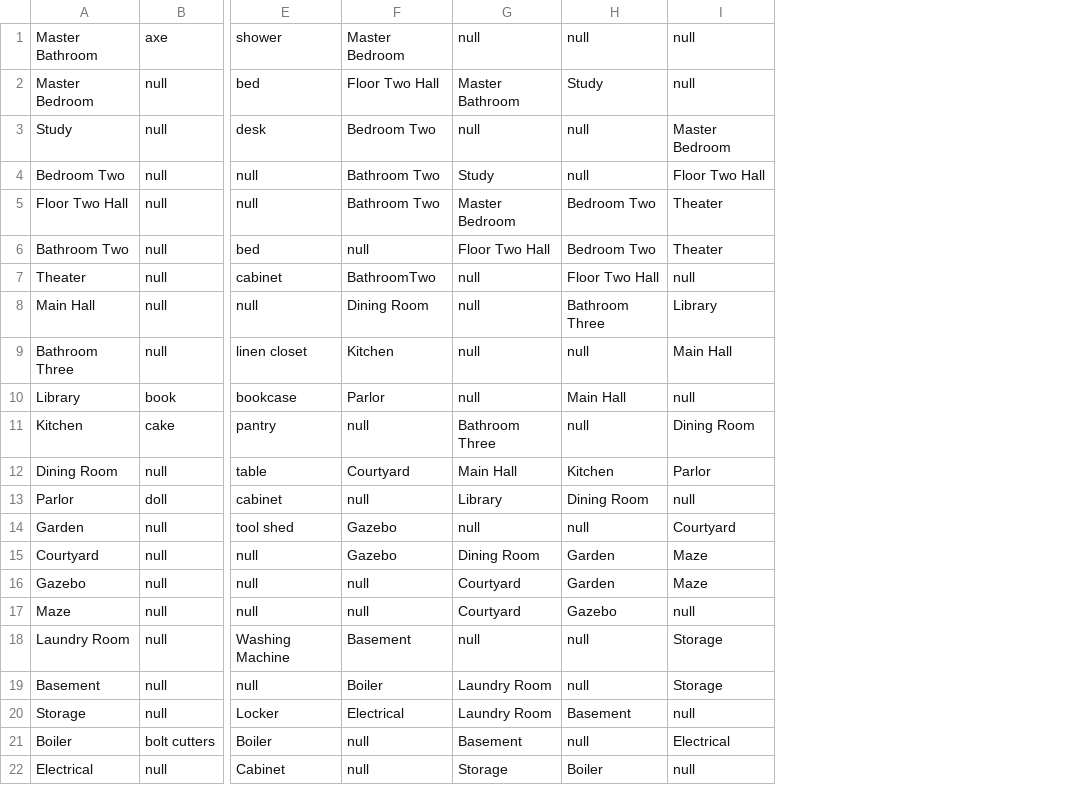
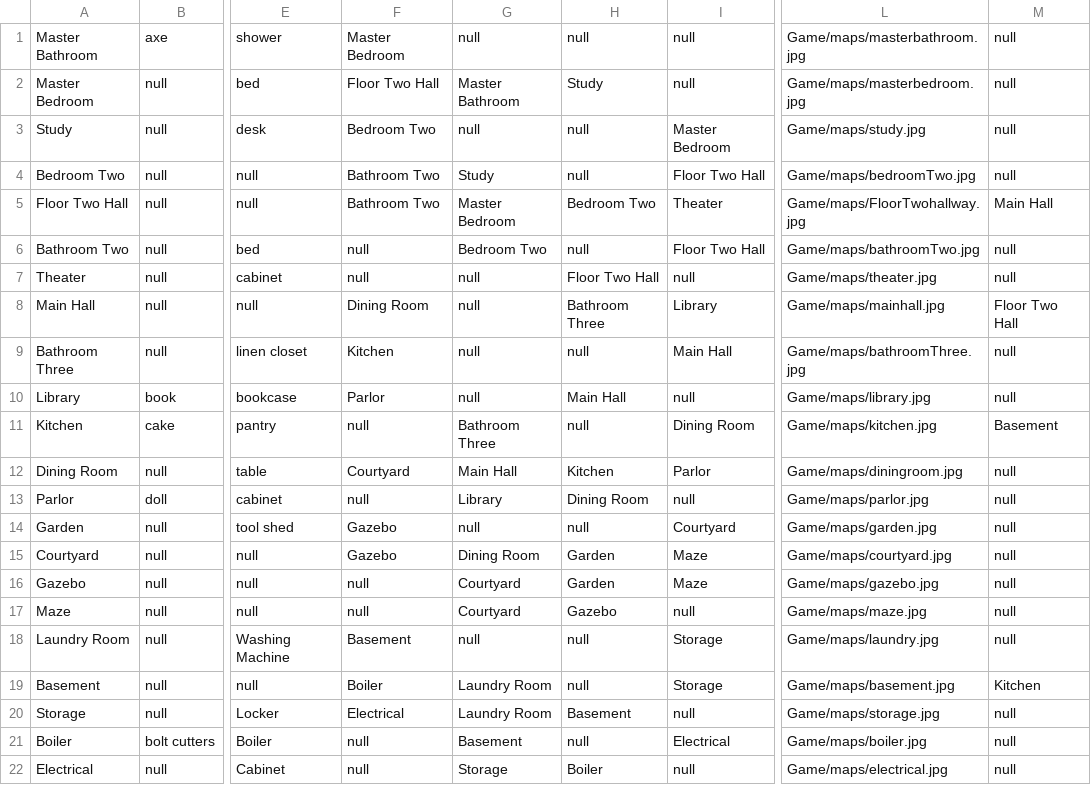
Before and after one commit to dkwon253/RuntimeTerror, a CSV file: Game/RoomData/data.csv, drawn as a sheet; only a part is shown, gaps mark what is left out; the diff names each change by its address in the sheet, - before the commit and + after, or states it on an @@ line.

Commit message:
change to GameClientNew, added test

```diff
--- a/Game/RoomData/data.csv
+++ b/Game/RoomData/data.csv
+column L, rows 1-22: Game/maps/masterbathroom.jpg | Game/maps/masterbedroom.jpg | Game/maps/study.jpg | Game/maps/bedroomTwo.jpg | Game/maps/FloorTwohallway.jpg | Game/maps/bathroomTwo.jpg | Game/maps/theater.jpg | Game/maps/mainhall.jpg | Game/maps/bathroomThree.jpg | Game/maps/library.jpg | Game/maps/kitchen.jpg | Game/maps/diningroom.jpg | Game/maps/parlor.jpg | Game/maps/garden.jpg | Game/maps/courtyard.jpg | Game/maps/gazebo.jpg | Game/maps/maze.jpg | Game/maps/laundry.jpg | Game/maps/basement.jpg | Game/maps/storage.jpg | Game/maps/boiler.jpg | Game/maps/electrical.jpg
+column M, rows 1-22: null | null | null | null | Main Hall | null | null | Floor Two Hall | null | null | Basement | null | null | null | null | null | null | null | Kitchen | null | null | null
-G6: Floor Two Hall
+G6: Bedroom Two
-H6: Bedroom Two
+H6: null
-I6: Theater
+I6: Floor Two Hall
-F7: BathroomTwo
+F7: null
```
Also changed, not shown: 10 other files.
